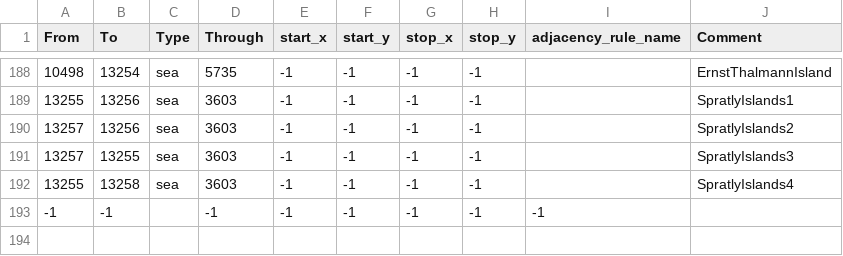
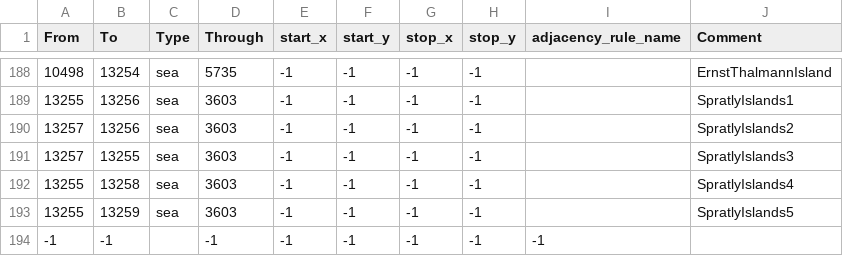
Before and after one commit to pieckenst/Cold-War--The-Iron-Curtain, a CSV file: Cold War Iron Curtain/map/adjacencies.csv, drawn as a sheet; only a part is shown, gaps mark what is left out; the diff names each change by its address in the sheet, - before the commit and + after, or states it on an @@ line.

Commit message:
Zhongzhou Reef (Spratly Islands)

```diff
--- a/Cold War Iron Curtain/map/adjacencies.csv
+++ b/Cold War Iron Curtain/map/adjacencies.csv
+row 193: 13255 | 13259 | sea | 3603 | -1 | -1 | -1 | -1 |  | SpratlyIslands5
```
Also changed, not shown: Cold War Iron Curtain/map/definition.csv, 10 other files.
